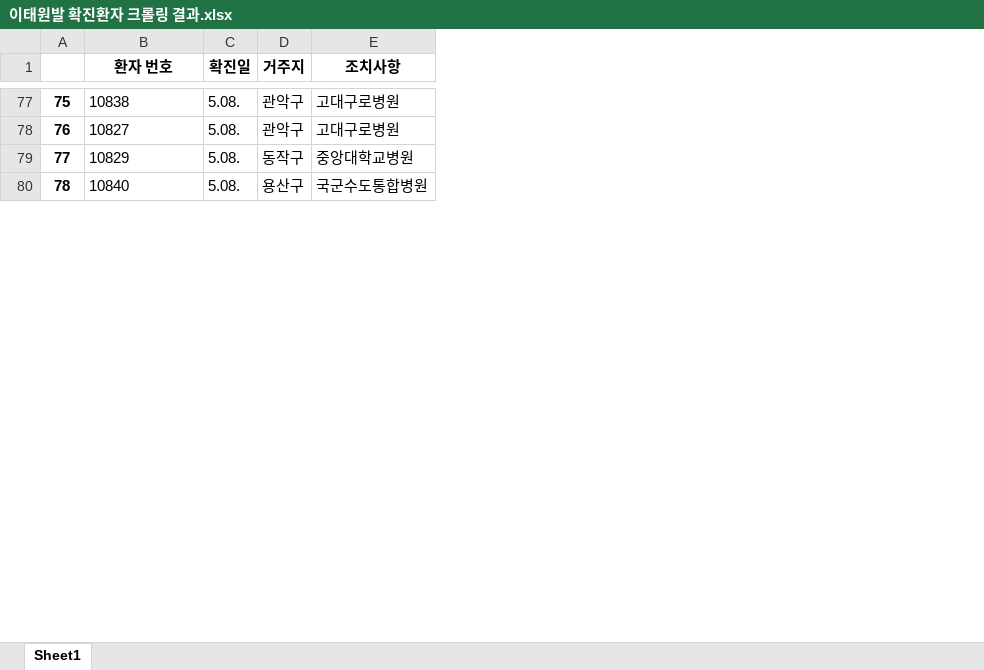
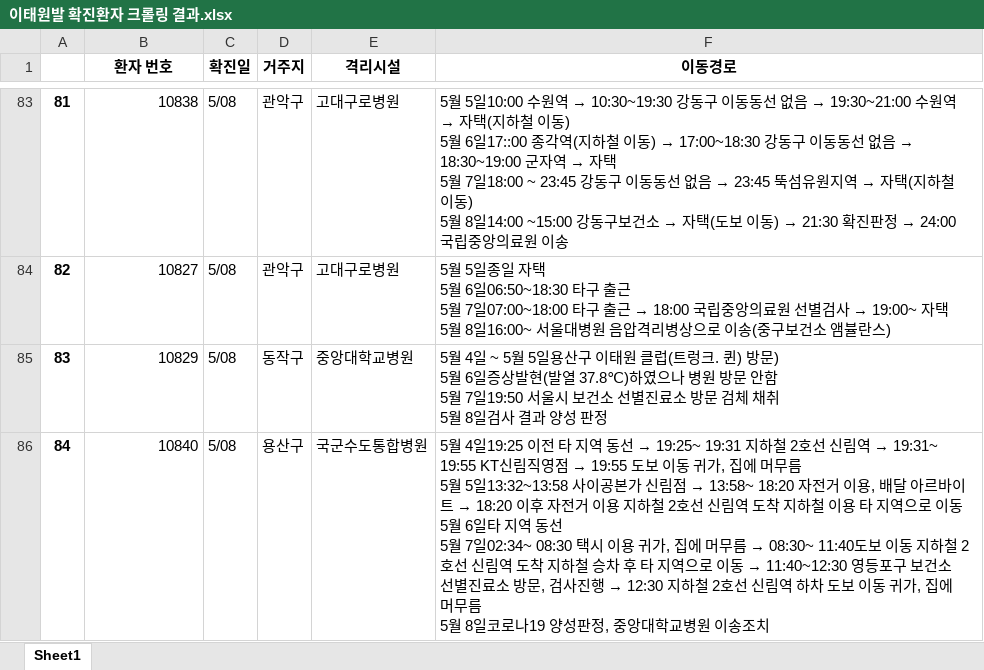
Before and after one commit to dawonparkk/covid19_info, an Excel workbook: crawlingByPython/이태원발 확진환자 크롤링 결과.xlsx, sheet Sheet1, drawn as a sheet; only a part is shown, gaps mark what is left out; values as stored, in another font and other column widths than the file's, no borders; addresses are those after the commit; ↵ is a line break in a cell; the diff covers the shown part only; the diff names each change by its address in the sheet, - before the commit and + after, or states it on an @@ line.

```diff
--- a/crawlingByPython/이태원발 확진환자 크롤링 결과.xlsx (sheet Sheet1)
+++ b/crawlingByPython/이태원발 확진환자 크롤링 결과.xlsx (sheet Sheet1)
+column F (이동경로), rows 83-86: 5월 5일10:00 수원역 → 10:30~19:30 강동구 이동동선 없음 → 19:30~21:00 수원역 → 자택(지하철 이동) ↵ 5월 6일17::00 종각역(지하철 이동) → 17:00~18:30 강동구 이동동선 없음 → 18:30~19:00 군자역 → 자택 ↵ 5월 7일18:00 ~ 23:45 강동구 이동동선 없음 → 23:45 뚝섬유원지역 → 자택(지하철 이동) ↵ 5월 8일14:00 ~15:00 강동구보건소 → 자택(도보 이동) → 21:30 확진판정 → 24:00 국립중앙의료원 이송 | 5월 5일종일 자택 ↵ 5월 6일06:50~18:30 타구 출근 ↵ 5월 7일07:00~18:00 타구 출근 → 18:00 국립중앙의료원 선별검사 → 19:00~ 자택 ↵ 5월 8일16:00~ 서울대병원 음압격리병상으로 이송(중구보건소 앰뷸란스) | 5월 4일 ~ 5월 5일용산구 이태원 클럽(트렁크. 퀸) 방문) ↵ 5월 6일증상발현(발열 37.8℃)하였으나 병원 방문 안함 ↵ 5월 7일19:50 서울시 보건소 선별진료소 방문 검체 채취 ↵ 5월 8일검사 결과 양성 판정 | 5월 4일19:25 이전 타 지역 동선 → 19:25~ 19:31 지하철 2호선 신림역 → 19:31~ 19:55 KT신림직영점 → 19:55 도보 이동 귀가, 집에 머무름 ↵ 5월 5일13:32~13:58 사이공본가 신림점 → 13:58~ 18:20 자전거 이용, 배달 아르바이트 → 18:20 이후 자전거 이용 지하철 2호선 신림역 도착 지하철 이용 타 지역으로 이동 ↵ 5월 6일타 지역 동선 ↵ 5월 7일02:34~ 08:30 택시 이용 귀가, 집에 머무름 → 08:30~ 11:40도보 이동 지하철 2호선 신림역 도착 지하철 승차 후 타 지역으로 이동 → 11:40~12:30 영등포구 보건소 선별진료소 방문, 검사진행 → 12:30 지하철 2호선 신림역 하차 도보 이동 귀가, 집에 머무름 ↵ 5월 8일코로나19 양성판정, 중앙대학교병원 이송조치
-E1: 조치사항
+E1: 격리시설
@@ column A renumbered from row 6 down @@
-B83:B86 alignment: left
+B83:B86 alignment: right
-C83:C86 (확진일): 5.08.
+C83:C86 (확진일): 5/08
```
Also changed, not shown: 6 added rows, 81 edited cells and cell formats elsewhere in this sheet, 1 other file.
